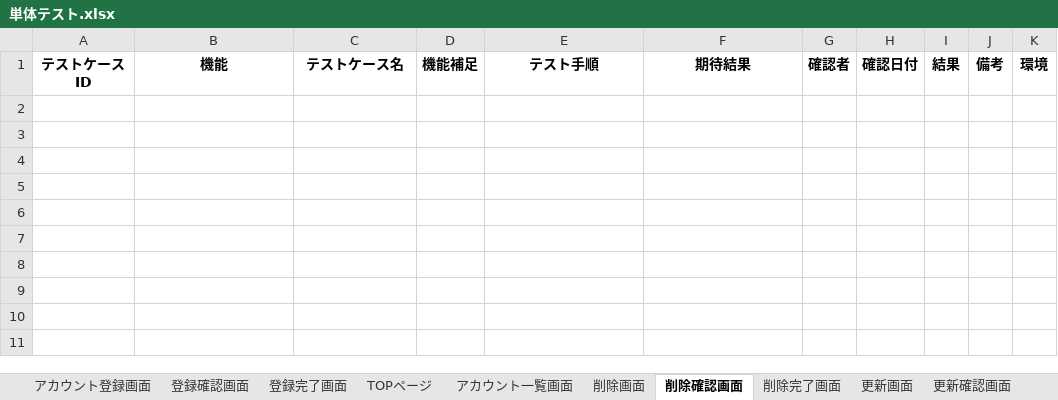
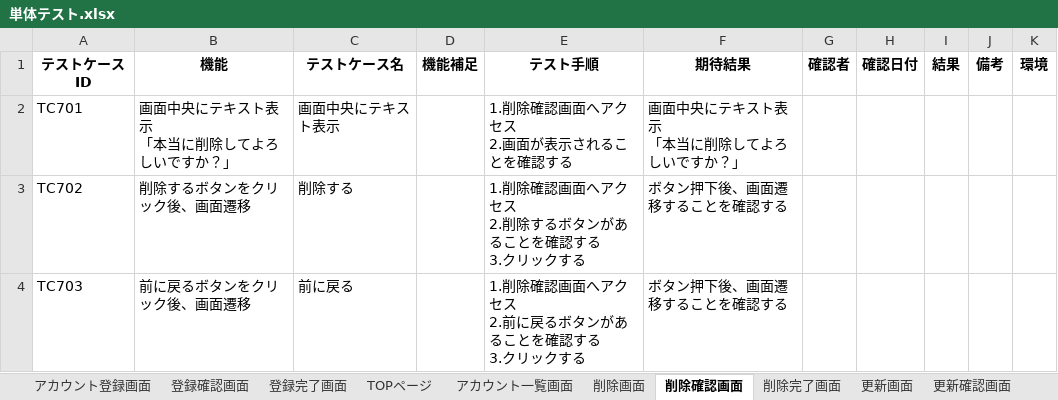
Before and after one commit to yuta02gg/account1, an Excel workbook: 単体テスト.xlsx, sheet 削除確認画面, drawn as a sheet; values as stored, in another font and other column widths than the file's, no borders; ↵ is a line break in a cell; the diff names each change by its address in the sheet, - before the commit and + after, or states it on an @@ line.

```diff
--- a/単体テスト.xlsx (sheet 削除確認画面)
+++ b/単体テスト.xlsx (sheet 削除確認画面)
+row 2: TC701 | 画面中央にテキスト表示 ↵ 「本当に削除してよろしいですか？」 | 画面中央にテキスト表示 |  | 1.削除確認画面へアクセス ↵ 2.画面が表示されることを確認する | 画面中央にテキスト表示 ↵ 「本当に削除してよろしいですか？」
+row 3: TC702 | 削除するボタンをクリック後、画面遷移 | 削除する |  | 1.削除確認画面へアクセス ↵ 2.削除するボタンがあることを確認する ↵ 3.クリックする | ボタン押下後、画面遷移することを確認する
+row 4: TC703 | 前に戻るボタンをクリック後、画面遷移 | 前に戻る |  | 1.削除確認画面へアクセス ↵ 2.前に戻るボタンがあることを確認する ↵ 3.クリックする | ボタン押下後、画面遷移することを確認する
```
Also changed, not shown: sheet 更新画面, sheet 削除画面, sheet 削除完了画面, 結合テスト.xlsx.
